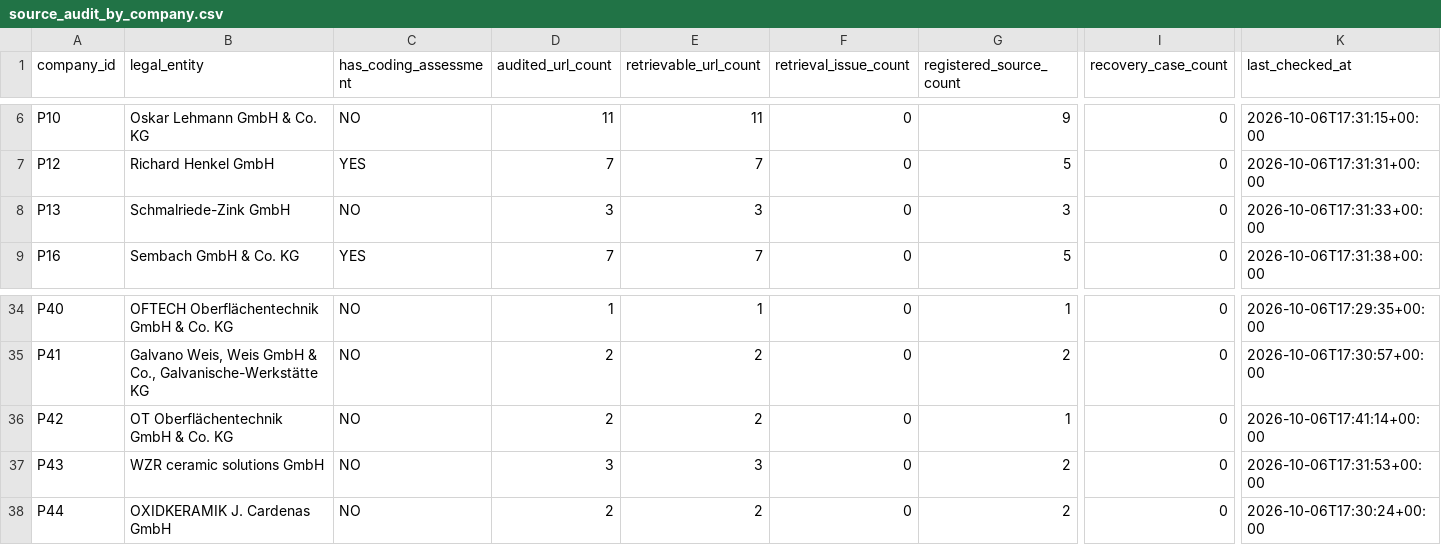
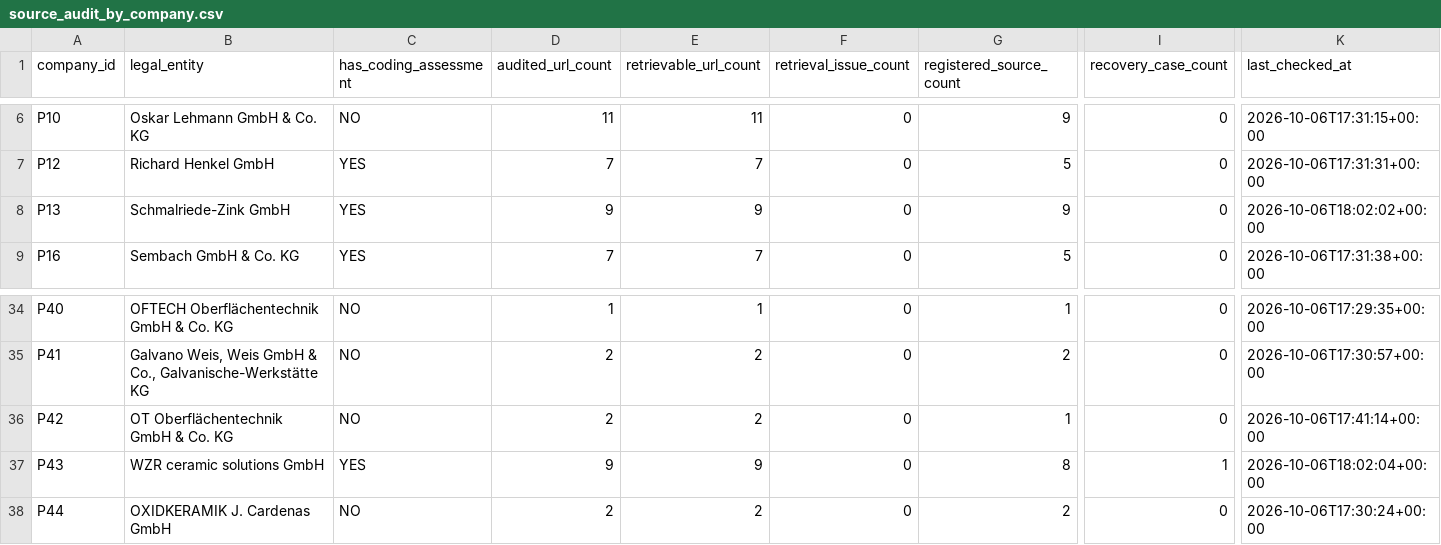
Before and after one commit to AnnaKolisnyk74/sme-etoi, a CSV file: outputs/source_audit_by_company.csv, drawn as a sheet; only a part is shown, gaps mark what is left out; the diff names each change by its address in the sheet, - before the commit and + after, or states it on an @@ line.

```diff
--- a/outputs/source_audit_by_company.csv
+++ b/outputs/source_audit_by_company.csv
-C8 (has_coding_assessment): NO
+C8 (has_coding_assessment): YES
-D8 (audited_url_count): 3
+D8 (audited_url_count): 9
-E8 (retrievable_url_count): 3
+E8 (retrievable_url_count): 9
-G8 (registered_source_count): 3
+G8 (registered_source_count): 9
-K8 (last_checked_at): 2026-10-06T17:31:33+00:00
+K8 (last_checked_at): 2026-10-06T18:02:02+00:00
-C37 (has_coding_assessment): NO
+C37 (has_coding_assessment): YES
-D37 (audited_url_count): 3
+D37 (audited_url_count): 9
-E37 (retrievable_url_count): 3
+E37 (retrievable_url_count): 9
-G37 (registered_source_count): 2
+G37 (registered_source_count): 8
-I37 (recovery_case_count): 0
+I37 (recovery_case_count): 1
-K37 (last_checked_at): 2026-10-06T17:31:53+00:00
+K37 (last_checked_at): 2026-10-06T18:02:04+00:00
```
Also changed, not shown: outputs/company_work_priority.csv, 24 other files.
